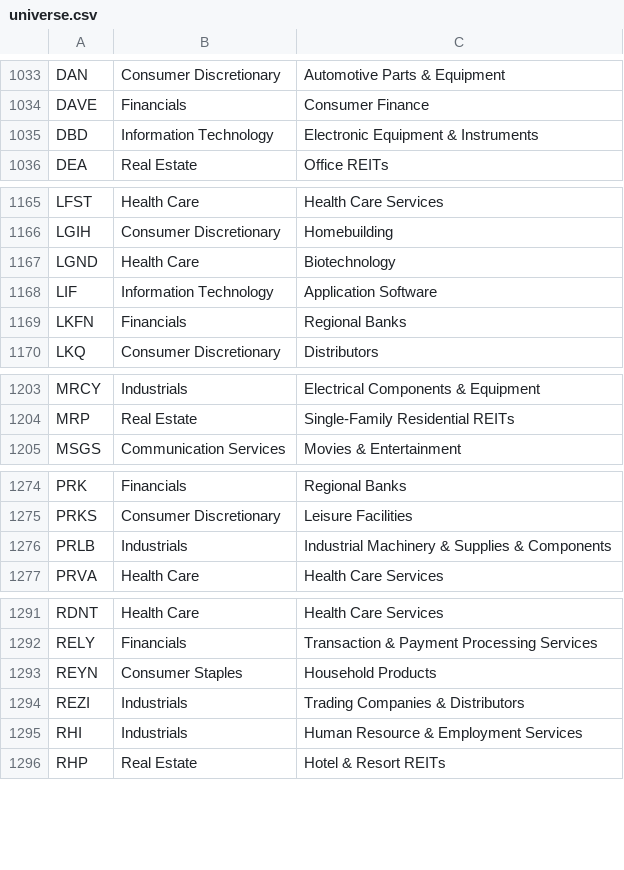
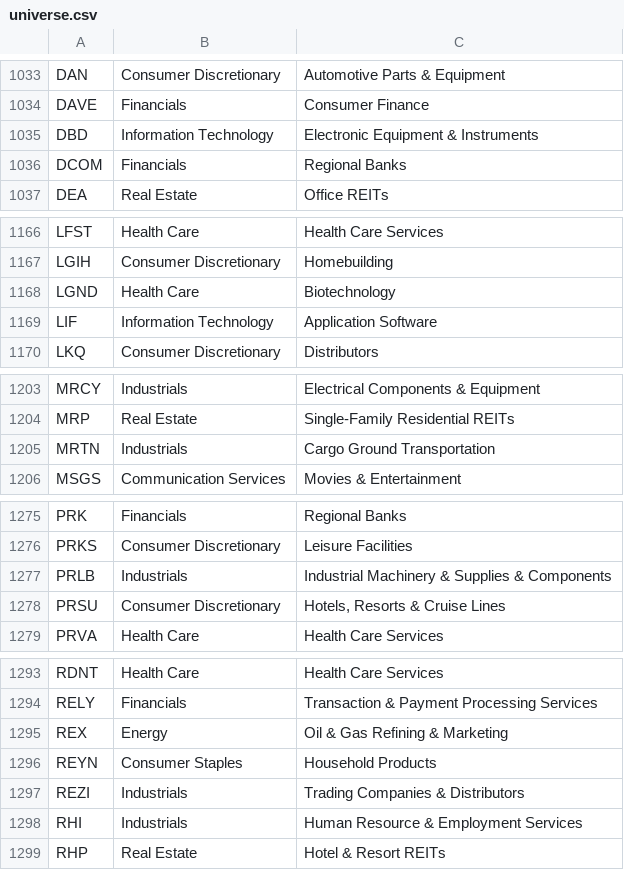
Before and after one commit to Shazil10/alpaca-paper-trader, a CSV file: universe.csv, drawn as a sheet; only a part is shown, gaps mark what is left out; removed rows and columns are numbered as before the commit, all else as after; the diff covers the shown part only; the diff names each change by its address in the sheet, - before the commit and + after, or states it on an @@ line.

```diff
--- a/universe.csv
+++ b/universe.csv
+row 1036: DCOM | Financials | Regional Banks
-row 1169: LKFN | Financials | Regional Banks
+row 1205: MRTN | Industrials | Cargo Ground Transportation
+row 1278: PRSU | Consumer Discretionary | Hotels, Resorts & Cruise Lines
+row 1295: REX | Energy | Oil & Gas Refining & Marketing
```
Also changed, not shown: 2 added rows elsewhere in this file, data/universe/current_membership.csv, data/universe/master_tickers.csv, 6 other files.
